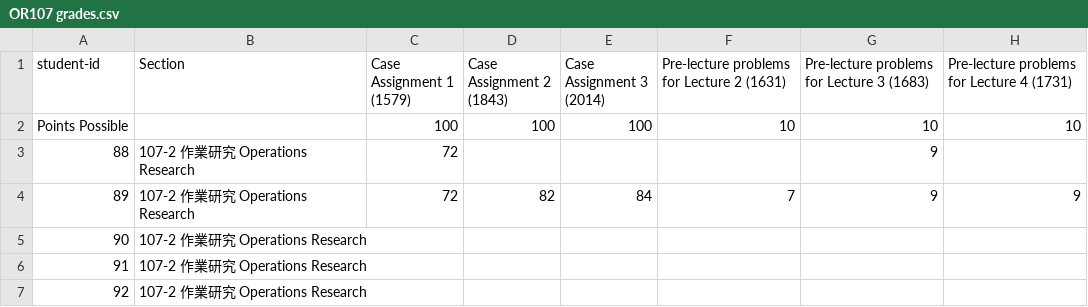
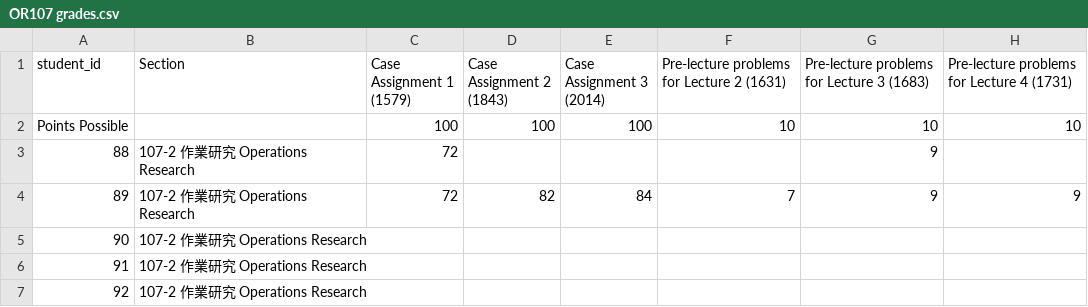
Before and after one commit to NerdIsMe/2019-Spring-Statistics-Project, a CSV file: data/OR107 grades.csv, drawn as a sheet; only a part is shown; the diff names each change by its address in the sheet, - before the commit and + after, or states it on an @@ line.

```diff
--- a/data/OR107 grades.csv
+++ b/data/OR107 grades.csv
-A1: student-id
+A1: student_id
```
Also changed, not shown: 12 other files.
